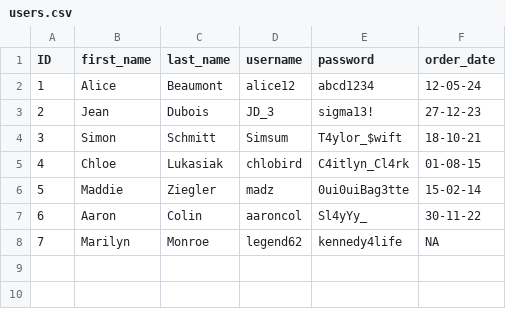
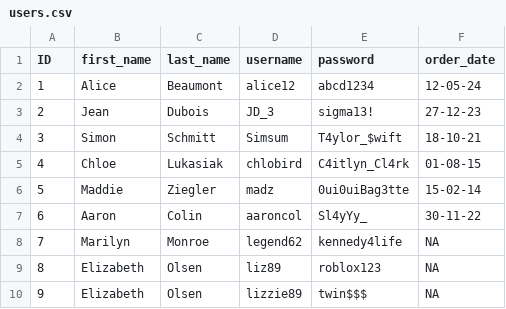
Before and after one commit to Bertille2002/Algo-week2, a CSV file: users.csv, drawn as a sheet; the diff names each change by its address in the sheet, - before the commit and + after, or states it on an @@ line.

```diff
--- a/users.csv
+++ b/users.csv
+row 9: 8 | Elizabeth | Olsen | liz89 | roblox123 | NA
+row 10: 9 | Elizabeth | Olsen | lizzie89 | twin$$$ | NA
```
Also changed, not shown: 5 other files.
